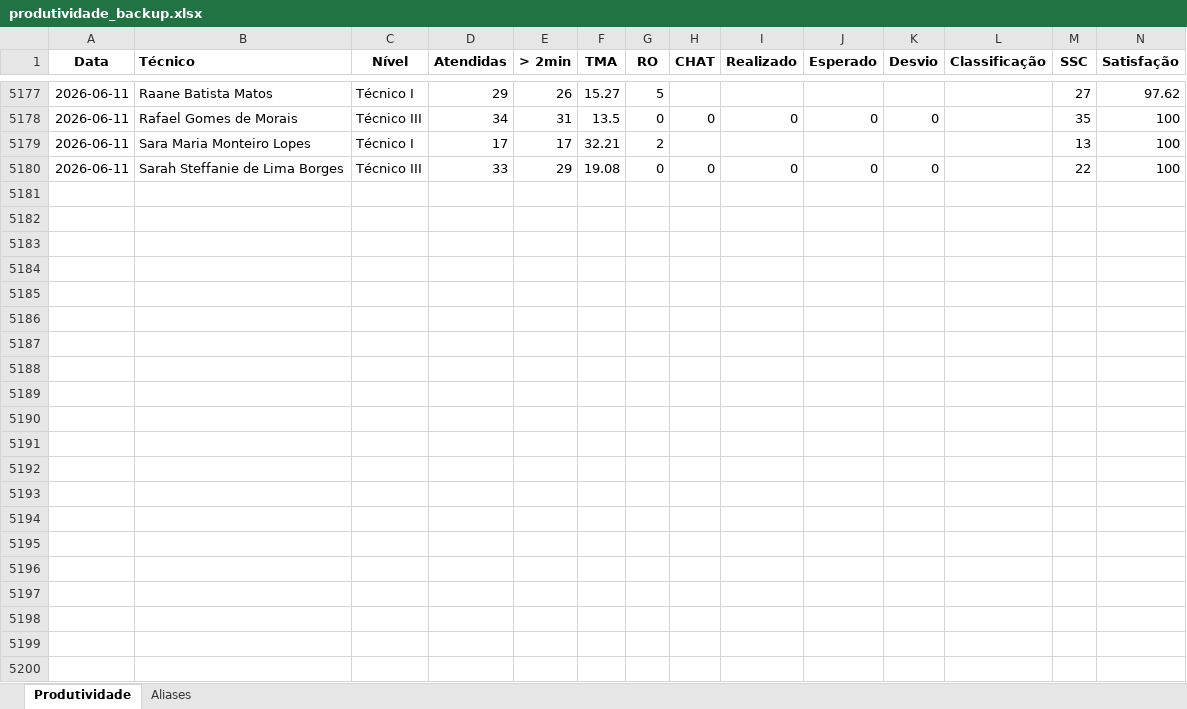
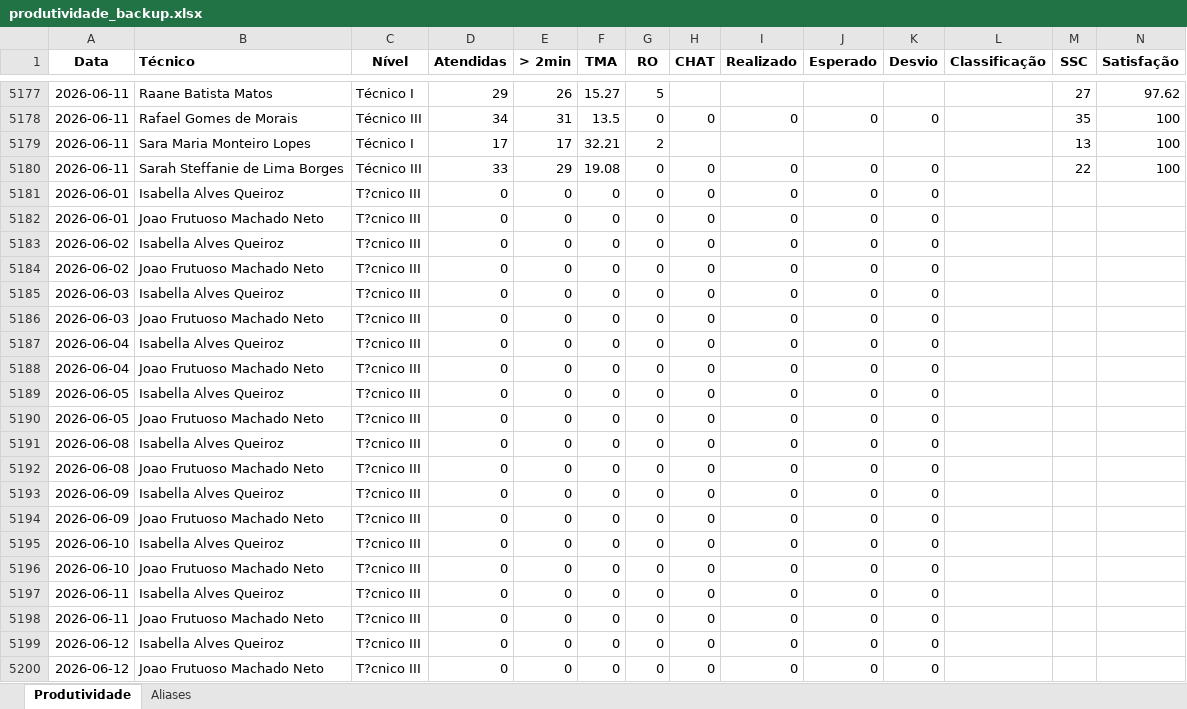
Before and after one commit to supervisaofolha-cmyk/painel-produtividade, an Excel workbook: produtividade_backup.xlsx, sheet Produtividade, drawn as a sheet; only a part is shown, gaps mark what is left out; values as stored, in another font and other column widths than the file's, no borders; rows hold the shown columns only; the diff names each change by its address in the sheet, - before the commit and + after, or states it on an @@ line.

```diff
--- a/produtividade_backup.xlsx (sheet Produtividade)
+++ b/produtividade_backup.xlsx (sheet Produtividade)
+row 5181: 2026-06-01 | Isabella Alves Queiroz | T?cnico III | 0 | 0 | 0 | 0 | 0 | 0 | 0 | 0
+row 5182: 2026-06-01 | Joao Frutuoso Machado Neto | T?cnico III | 0 | 0 | 0 | 0 | 0 | 0 | 0 | 0
+row 5183: 2026-06-02 | Isabella Alves Queiroz | T?cnico III | 0 | 0 | 0 | 0 | 0 | 0 | 0 | 0
+row 5184: 2026-06-02 | Joao Frutuoso Machado Neto | T?cnico III | 0 | 0 | 0 | 0 | 0 | 0 | 0 | 0
+row 5185: 2026-06-03 | Isabella Alves Queiroz | T?cnico III | 0 | 0 | 0 | 0 | 0 | 0 | 0 | 0
+row 5186: 2026-06-03 | Joao Frutuoso Machado Neto | T?cnico III | 0 | 0 | 0 | 0 | 0 | 0 | 0 | 0
+row 5187: 2026-06-04 | Isabella Alves Queiroz | T?cnico III | 0 | 0 | 0 | 0 | 0 | 0 | 0 | 0
+row 5188: 2026-06-04 | Joao Frutuoso Machado Neto | T?cnico III | 0 | 0 | 0 | 0 | 0 | 0 | 0 | 0
+row 5189: 2026-06-05 | Isabella Alves Queiroz | T?cnico III | 0 | 0 | 0 | 0 | 0 | 0 | 0 | 0
+row 5190: 2026-06-05 | Joao Frutuoso Machado Neto | T?cnico III | 0 | 0 | 0 | 0 | 0 | 0 | 0 | 0
+row 5191: 2026-06-08 | Isabella Alves Queiroz | T?cnico III | 0 | 0 | 0 | 0 | 0 | 0 | 0 | 0
+row 5192: 2026-06-08 | Joao Frutuoso Machado Neto | T?cnico III | 0 | 0 | 0 | 0 | 0 | 0 | 0 | 0
+row 5193: 2026-06-09 | Isabella Alves Queiroz | T?cnico III | 0 | 0 | 0 | 0 | 0 | 0 | 0 | 0
+row 5194: 2026-06-09 | Joao Frutuoso Machado Neto | T?cnico III | 0 | 0 | 0 | 0 | 0 | 0 | 0 | 0
+row 5195: 2026-06-10 | Isabella Alves Queiroz | T?cnico III | 0 | 0 | 0 | 0 | 0 | 0 | 0 | 0
+row 5196: 2026-06-10 | Joao Frutuoso Machado Neto | T?cnico III | 0 | 0 | 0 | 0 | 0 | 0 | 0 | 0
+row 5197: 2026-06-11 | Isabella Alves Queiroz | T?cnico III | 0 | 0 | 0 | 0 | 0 | 0 | 0 | 0
+row 5198: 2026-06-11 | Joao Frutuoso Machado Neto | T?cnico III | 0 | 0 | 0 | 0 | 0 | 0 | 0 | 0
+row 5199: 2026-06-12 | Isabella Alves Queiroz | T?cnico III | 0 | 0 | 0 | 0 | 0 | 0 | 0 | 0
+row 5200: 2026-06-12 | Joao Frutuoso Machado Neto | T?cnico III | 0 | 0 | 0 | 0 | 0 | 0 | 0 | 0
```
Also changed, not shown: sheet Aliases, produtividade.xlsx.
